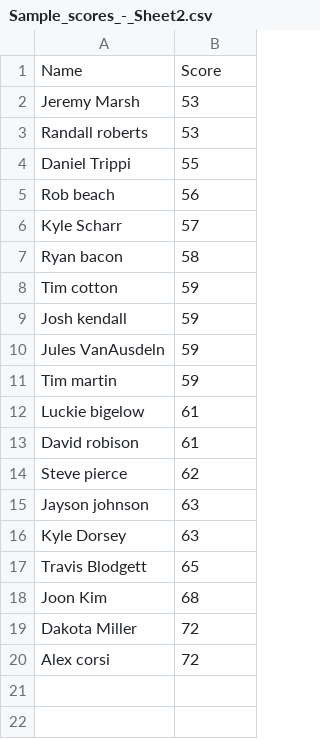
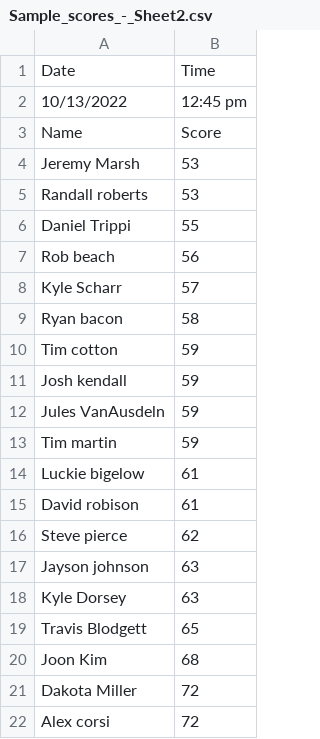
Before and after one commit to Jawshouamoua/EloSystem, a CSV file: csv_folder/Sample_scores_-_Sheet2.csv, drawn as a sheet.

```diff
--- a/csv_folder/Sample_scores_-_Sheet2.csv
+++ b/csv_folder/Sample_scores_-_Sheet2.csv
@@ -1 +1,3 @@
+Date,Time
+10/13/2022,12:45 pm
 Name,Score
```
Also changed, not shown: csv_folder/2021_Bag_Tag_financials_-_Sheet10.csv, csv_folder/Sample_scores_-_Sheet3.csv, 12 other files.
